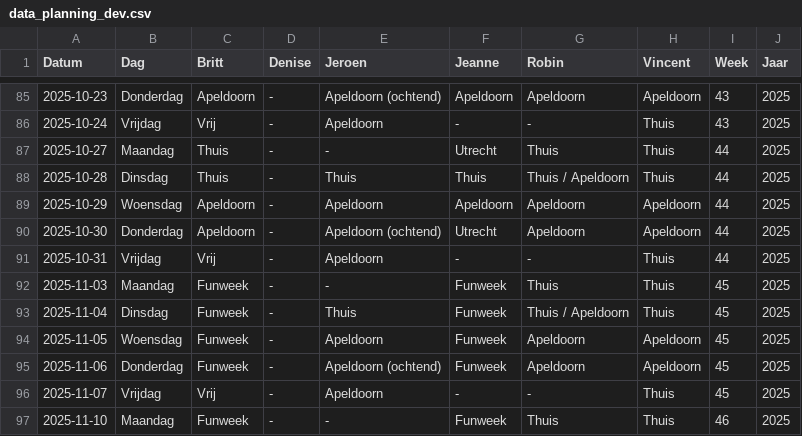
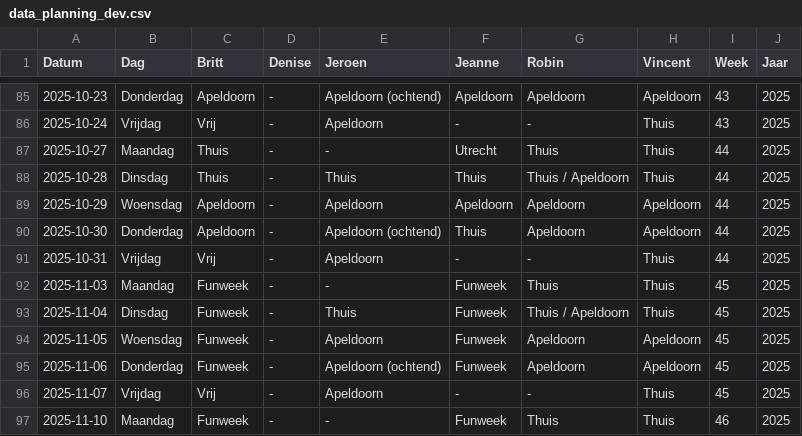
Before and after one commit to Britttvg/planning-tool, a CSV file: src/data/data_planning_dev.csv, drawn as a sheet; only a part is shown, gaps mark what is left out.

Commit message:
Update CSV src/data/data_planning_dev.csv, time 2025-10-28 07:30:24.838668

```diff
--- a/src/data/data_planning_dev.csv
+++ b/src/data/data_planning_dev.csv
@@ -89,3 +89,3 @@ Datum,Dag,Britt,Denise,Jeroen,Jeanne,Robin,Vincent,Week,Jaar
 2025-10-29,Woensdag,Apeldoorn,-,Apeldoorn,Apeldoorn,Apeldoorn,Apeldoorn,44,2025
-2025-10-30,Donderdag,Apeldoorn,-,Apeldoorn (ochtend),Utrecht,Apeldoorn,Apeldoorn,44,2025
+2025-10-30,Donderdag,Apeldoorn,-,Apeldoorn (ochtend),Thuis,Apeldoorn,Apeldoorn,44,2025
 2025-10-31,Vrijdag,Vrij,-,Apeldoorn,-,-,Thuis,44,2025
```
